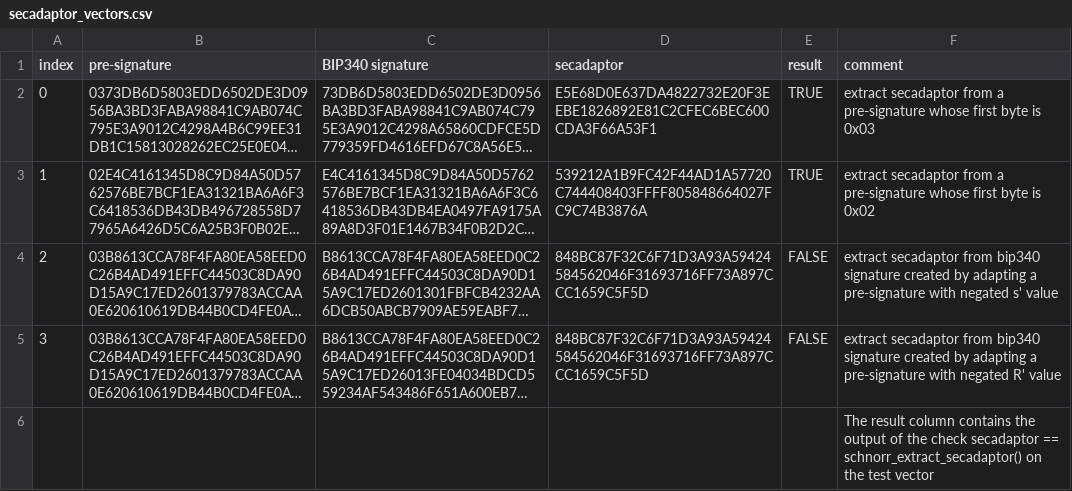
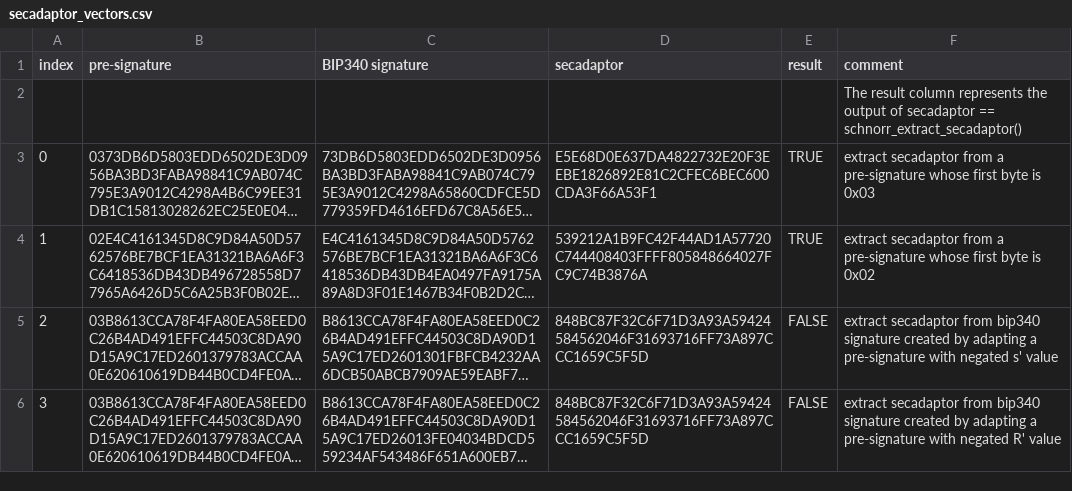
Before and after one commit to ZhePang/Python_Specification_for_Schnorr_Adaptor, a CSV file: vectors/secadaptor_vectors.csv, drawn as a sheet; long unchanged cells end in …; removed rows and columns are numbered as before the commit, all else as after; the diff names each change by its address in the sheet, - before the commit and + after, or states it on an @@ line.

```diff
--- a/vectors/secadaptor_vectors.csv
+++ b/vectors/secadaptor_vectors.csv
+row 2:  |  |  |  |  | The result column represents the output of secadaptor == schnorr_extract_secadaptor()
-row 6:  |  |  |  |  | The result column contains the output of the check secadaptor == schnorr_extract_secadaptor() on the test vector
```
Also changed, not shown: vectors/adapt_vectors.csv, vectors/presig_vectors.csv, 2 other files.
